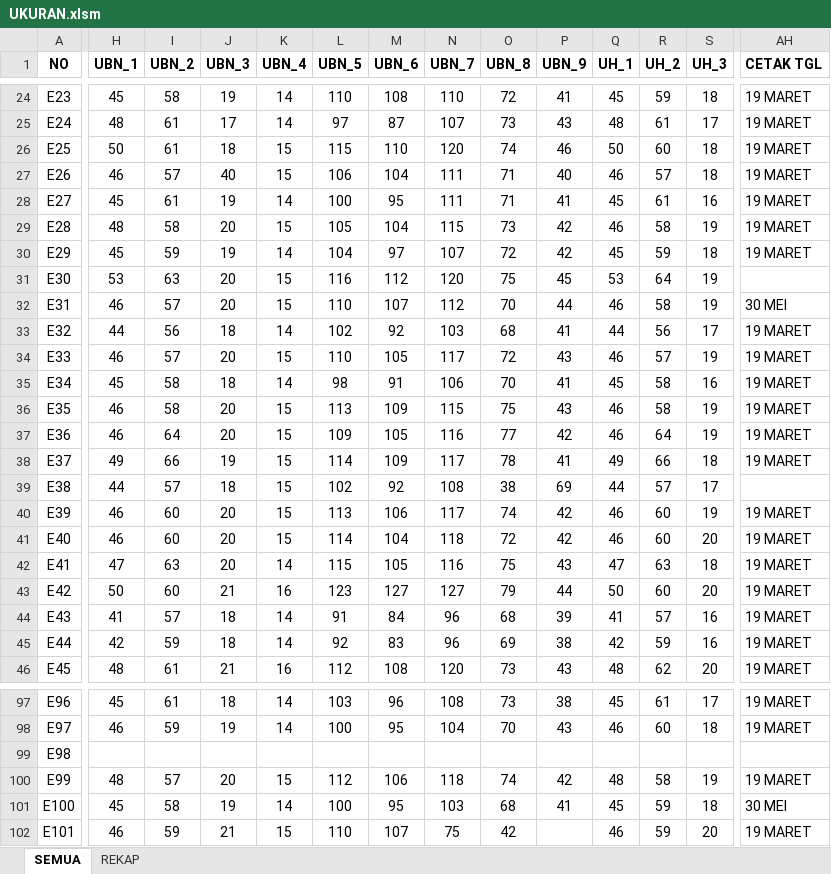
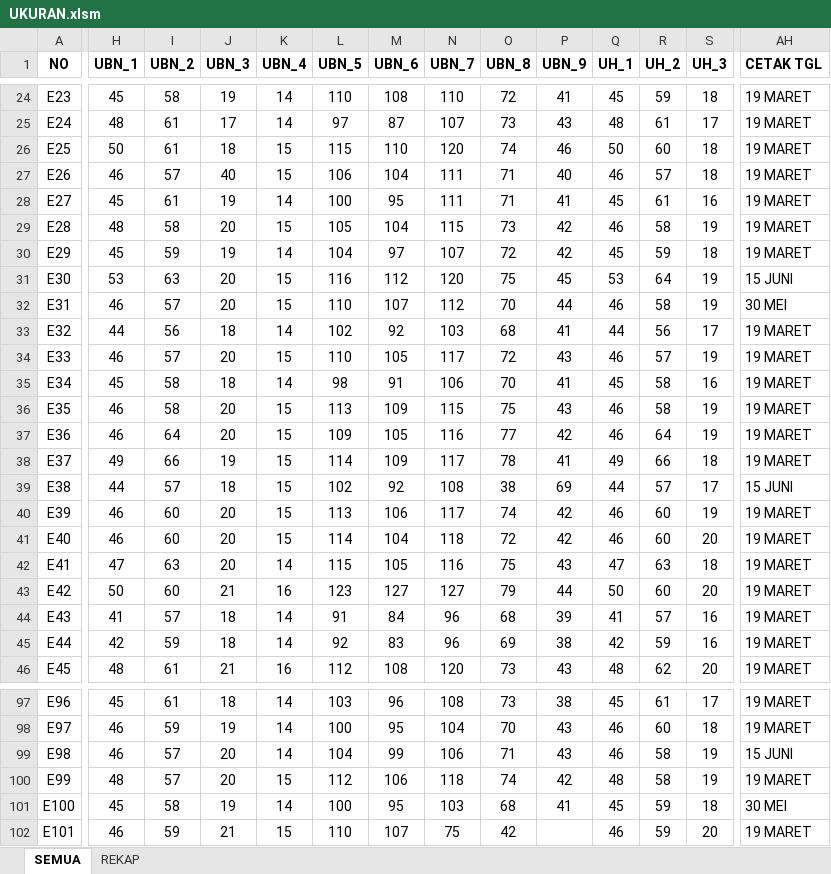
Before and after one commit to dedyhariadi/progress, an Excel workbook: 81. BLACKNAVY DP2N15 - A4 NT(ORANGE)/UKURAN.xlsm, sheet SEMUA, drawn as a sheet; only a part is shown, gaps mark what is left out; values as stored, in another font and other column widths than the file's, no borders; the diff covers the shown part only; the diff names each change by its address in the sheet, - before the commit and + after, or states it on an @@ line.

```diff
--- a/81. BLACKNAVY DP2N15 - A4 NT(ORANGE)/UKURAN.xlsm (sheet SEMUA)
+++ b/81. BLACKNAVY DP2N15 - A4 NT(ORANGE)/UKURAN.xlsm (sheet SEMUA)
-AH31 (CETAK TGL): (empty)
+AH31 (CETAK TGL): 15 JUNI
-AH39 (CETAK TGL): (empty)
+AH39 (CETAK TGL): 15 JUNI
-H99 (UBN_1): (empty)
+H99 (UBN_1): 46
-I99 (UBN_2): (empty)
+I99 (UBN_2): 57
-J99 (UBN_3): (empty)
+J99 (UBN_3): 20
-K99 (UBN_4): (empty)
+K99 (UBN_4): 14
-L99 (UBN_5): (empty)
+L99 (UBN_5): 104
-M99 (UBN_6): (empty)
+M99 (UBN_6): 99
-N99 (UBN_7): (empty)
+N99 (UBN_7): 106
-O99 (UBN_8): (empty)
+O99 (UBN_8): 71
-P99 (UBN_9): (empty)
+P99 (UBN_9): 43
-Q99 (UH_1): (empty)
+Q99 (UH_1): 46
-R99 (UH_2): (empty)
+R99 (UH_2): 58
-S99 (UH_3): (empty)
+S99 (UH_3): 19
-AH99 (CETAK TGL): (empty)
+AH99 (CETAK TGL): 15 JUNI
```
Also changed, not shown: 7 edited cells elsewhere in this sheet, 10. DP 2N16(ABU ABU T16(UNGU)/UKURAN.xlsm, 12. DP 1N9(A4 KUNING) T9(A4 PINK TUA K_1)/UKURAN.xlsm, 10 other files.
